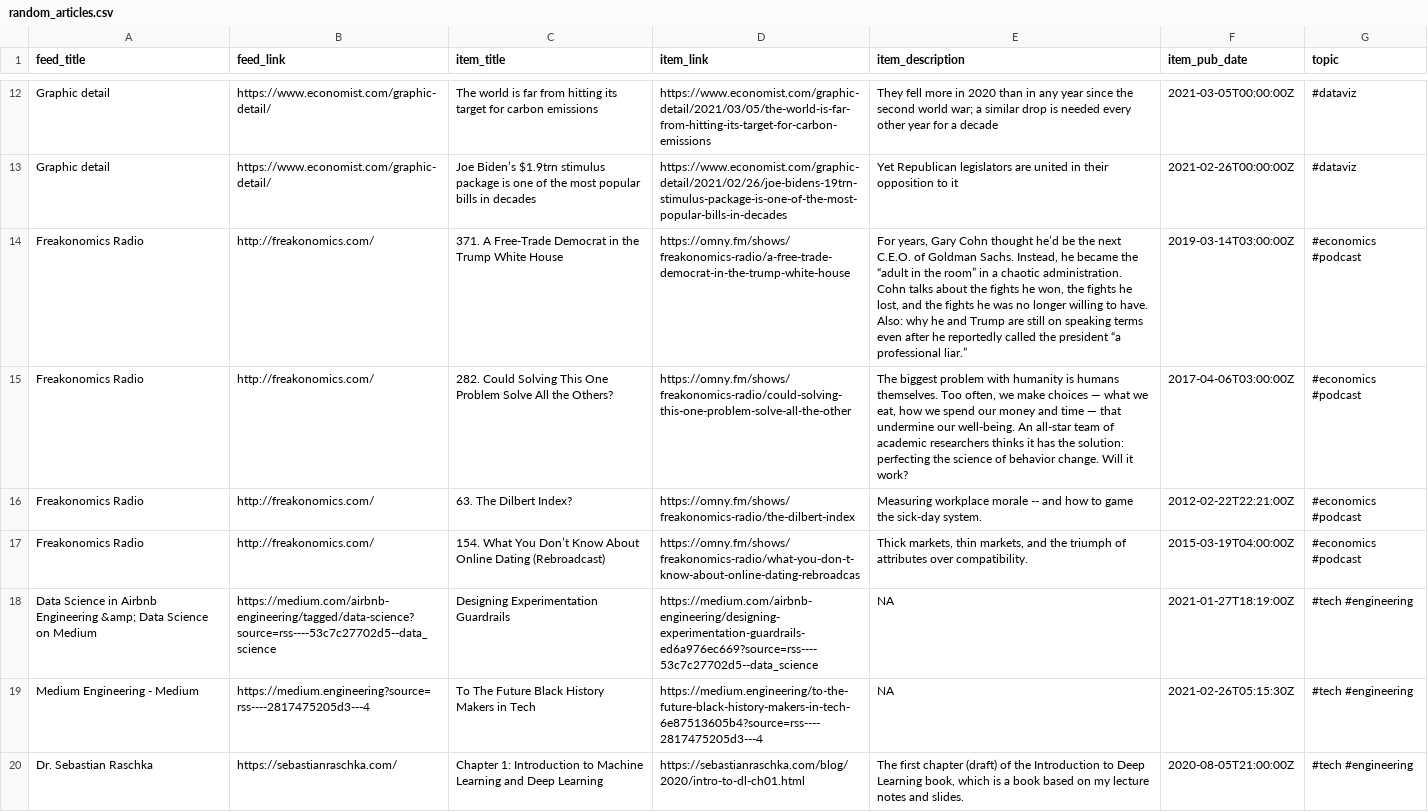
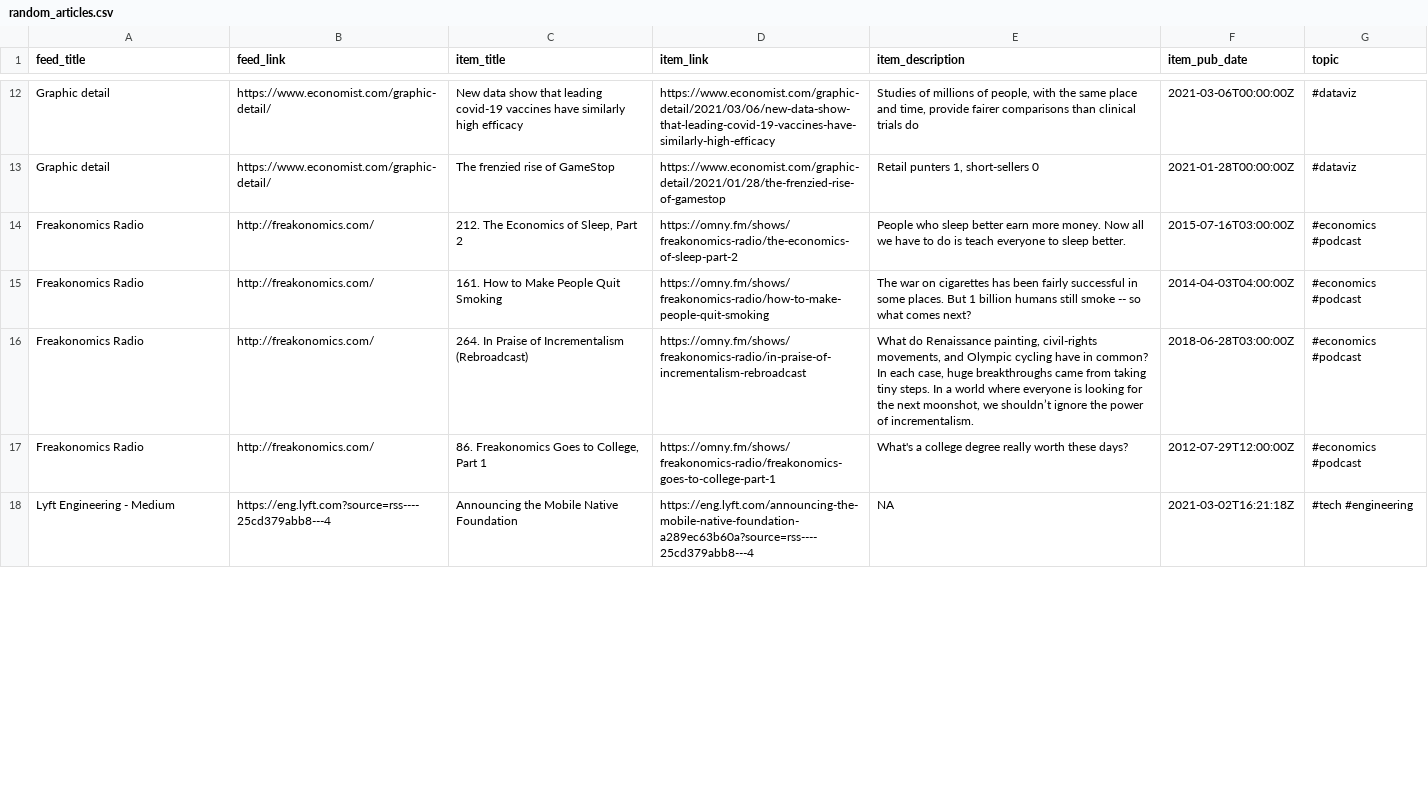
Before and after one commit to bryanwhiting/dsnews, a CSV file: output/random_articles.csv, drawn as a sheet; only a part is shown, gaps mark what is left out; removed rows and columns are numbered as before the commit, all else as after; the diff covers the shown part only; the diff names each change by its address in the sheet, - before the commit and + after, or states it on an @@ line.

```diff
--- a/output/random_articles.csv
+++ b/output/random_articles.csv
-C12 (item_title): The world is far from hitting its target for carbon emissions
+C12 (item_title): New data show that leading covid-19 vaccines have similarly high efficacy
-D12 (item_link): https://www.economist.com/graphic-detail/2021/03/05/the-world-is-far-from-hitting-its-target-for-carbon-emissions
+D12 (item_link): https://www.economist.com/graphic-detail/2021/03/06/new-data-show-that-leading-covid-19-vaccines-have-similarly-high-efficacy
-E12 (item_description): They fell more in 2020 than in any year since the second world war; a similar drop is needed every other year for a decade
+E12 (item_description): Studies of millions of people, with the same place and time, provide fairer comparisons than clinical trials do
-F12 (item_pub_date): 2021-03-05T00:00:00Z
+F12 (item_pub_date): 2021-03-06T00:00:00Z
-C13 (item_title): Joe Biden’s $1.9trn stimulus package is one of the most popular bills in decades
+C13 (item_title): The frenzied rise of GameStop
-D13 (item_link): https://www.economist.com/graphic-detail/2021/02/26/joe-bidens-19trn-stimulus-package-is-one-of-the-most-popular-bills-in-decades
+D13 (item_link): https://www.economist.com/graphic-detail/2021/01/28/the-frenzied-rise-of-gamestop
-E13 (item_description): Yet Republican legislators are united in their opposition to it
+E13 (item_description): Retail punters 1, short-sellers 0
-F13 (item_pub_date): 2021-02-26T00:00:00Z
+F13 (item_pub_date): 2021-01-28T00:00:00Z
-C14 (item_title): 371. A Free-Trade Democrat in the Trump White House
+C14 (item_title): 212. The Economics of Sleep, Part 2
-D14 (item_link): https://omny.fm/shows/freakonomics-radio/a-free-trade-democrat-in-the-trump-white-house
+D14 (item_link): https://omny.fm/shows/freakonomics-radio/the-economics-of-sleep-part-2
-E14 (item_description): For years, Gary Cohn thought he’d be the next C.E.O. of Goldman Sachs. Instead, he became the “adult in the room” in a chaotic administration. Cohn talks about the fights he won, the fights he lost, and the fights he was no longer willing to have. Also: why he and Trump are still on speaking terms even after he reportedly called the president “a professional liar.”
+E14 (item_description): People who sleep better earn more money. Now all we have to do is teach everyone to sleep better.
-F14 (item_pub_date): 2019-03-14T03:00:00Z
+F14 (item_pub_date): 2015-07-16T03:00:00Z
-C15 (item_title): 282. Could Solving This One Problem Solve All the Others?
+C15 (item_title): 161. How to Make People Quit Smoking
-D15 (item_link): https://omny.fm/shows/freakonomics-radio/could-solving-this-one-problem-solve-all-the-other
+D15 (item_link): https://omny.fm/shows/freakonomics-radio/how-to-make-people-quit-smoking
-E15 (item_description): The biggest problem with humanity is humans themselves. Too often, we make choices — what we eat, how we spend our money and time — that undermine our well-being. An all-star team of academic researchers thinks it has the solution: perfecting the science of behavior change. Will it work?
+E15 (item_description): The war on cigarettes has been fairly successful in some places. But 1 billion humans still smoke -- so what comes next?
-F15 (item_pub_date): 2017-04-06T03:00:00Z
+F15 (item_pub_date): 2014-04-03T04:00:00Z
-C16 (item_title): 63. The Dilbert Index?
+C16 (item_title): 264. In Praise of Incrementalism (Rebroadcast)
-D16 (item_link): https://omny.fm/shows/freakonomics-radio/the-dilbert-index
+D16 (item_link): https://omny.fm/shows/freakonomics-radio/in-praise-of-incrementalism-rebroadcast
-E16 (item_description): Measuring workplace morale -- and how to game the sick-day system.
+E16 (item_description): What do Renaissance painting, civil-rights movements, and Olympic cycling have in common? In each case, huge breakthroughs came from taking tiny steps. In a world where everyone is looking for the next moonshot, we shouldn’t ignore the power of incrementalism.
-F16 (item_pub_date): 2012-02-22T22:21:00Z
+F16 (item_pub_date): 2018-06-28T03:00:00Z
-C17 (item_title): 154. What You Don’t Know About Online Dating (Rebroadcast)
+C17 (item_title): 86. Freakonomics Goes to College, Part 1
-D17 (item_link): https://omny.fm/shows/freakonomics-radio/what-you-don-t-know-about-online-dating-rebroadcas
+D17 (item_link): https://omny.fm/shows/freakonomics-radio/freakonomics-goes-to-college-part-1
-E17 (item_description): Thick markets, thin markets, and the triumph of attributes over compatibility.
+E17 (item_description): What's a college degree really worth these days?
-F17 (item_pub_date): 2015-03-19T04:00:00Z
+F17 (item_pub_date): 2012-07-29T12:00:00Z
-row 18: Data Science in Airbnb Engineering &amp; Data Science on Medium | https://medium.com/airbnb-engineering/tagged/data-science?source=rss----53c7c27702d5--data_science | Designing Experimentation Guardrails | https://medium.com/airbnb-engineering/designing-experimentation-guardrails-ed6a976ec669?source=rss----53c7c27702d5--data_science | NA | 2021-01-27T18:19:00Z | #tech #engineering
-A18 (feed_title): Medium Engineering - Medium
+A18 (feed_title): Lyft Engineering - Medium
-B18 (feed_link): https://medium.engineering?source=rss----2817475205d3---4
+B18 (feed_link): https://eng.lyft.com?source=rss----25cd379abb8---4
-C18 (item_title): To The Future Black History Makers in Tech
+C18 (item_title): Announcing the Mobile Native Foundation
-D18 (item_link): https://medium.engineering/to-the-future-black-history-makers-in-tech-6e87513605b4?source=rss----2817475205d3---4
+D18 (item_link): https://eng.lyft.com/announcing-the-mobile-native-foundation-a289ec63b60a?source=rss----25cd379abb8---4
-F18 (item_pub_date): 2021-02-26T05:15:30Z
+F18 (item_pub_date): 2021-03-02T16:21:18Z
-row 20: Dr. Sebastian Raschka | https://sebastianraschka.com/ | Chapter 1: Introduction to Machine Learning and Deep Learning | https://sebastianraschka.com/blog/2020/intro-to-dl-ch01.html | The first chapter (draft) of the Introduction to Deep Learning book, which is a book based on my lecture notes and slides. | 2020-08-05T21:00:00Z | #tech #engineering
```
Also changed, not shown: 7 added rows, 5 removed rows and 38 edited cells elsewhere in this file, 2 other files.
